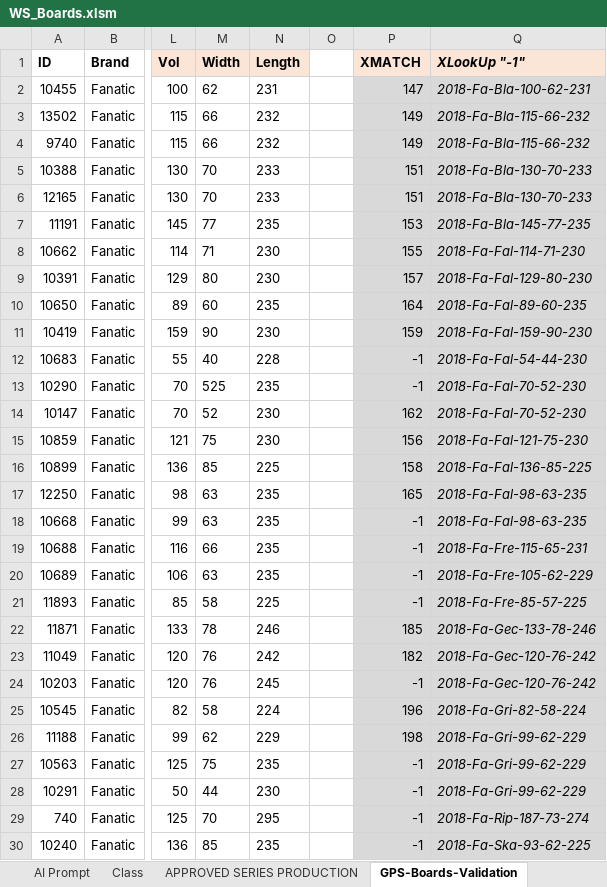
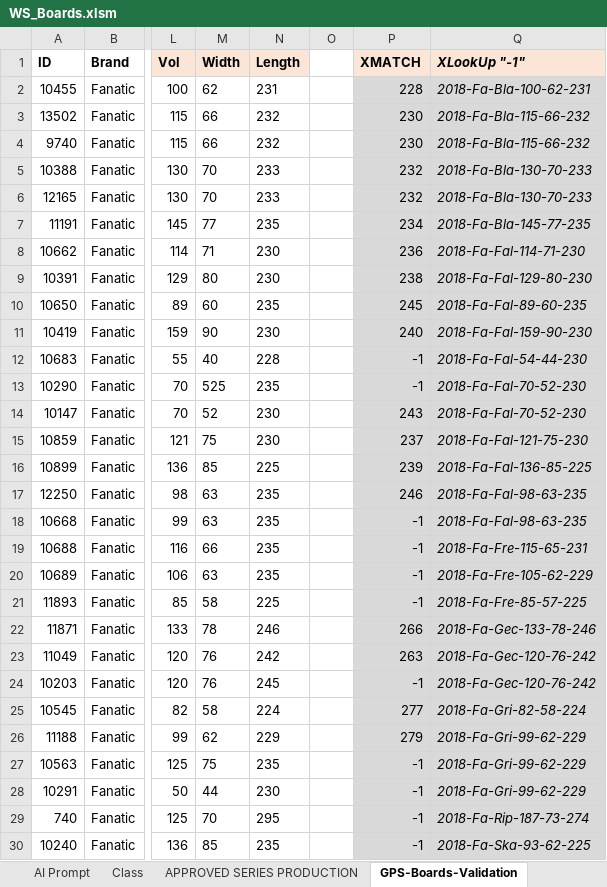
Before and after one commit to bjorn76/WS, an Excel workbook: Boards/WS_Boards.xlsm, sheet GPS-Boards-Validation, drawn as a sheet; only a part is shown, gaps mark what is left out; values as stored, in another font and other column widths than the file's, no borders; conditional formats not drawn; the diff covers the shown part only; the diff names each change by its address in the sheet, - before the commit and + after, or states it on an @@ line.

```diff
--- a/Boards/WS_Boards.xlsm (sheet GPS-Boards-Validation)
+++ b/Boards/WS_Boards.xlsm (sheet GPS-Boards-Validation)
-P2 (XMATCH): 147
+P2 (XMATCH): 228
-P3:P4 (XMATCH): 149
+P3:P4 (XMATCH): 230
-P5:P6 (XMATCH): 151
+P5:P6 (XMATCH): 232
-P7 (XMATCH): 153
+P7 (XMATCH): 234
-P8 (XMATCH): 155
+P8 (XMATCH): 236
-P9 (XMATCH): 157
+P9 (XMATCH): 238
-P10 (XMATCH): 164
+P10 (XMATCH): 245
-P11 (XMATCH): 159
+P11 (XMATCH): 240
-P14 (XMATCH): 162
+P14 (XMATCH): 243
-P15 (XMATCH): 156
+P15 (XMATCH): 237
-P16 (XMATCH): 158
+P16 (XMATCH): 239
-P17 (XMATCH): 165
+P17 (XMATCH): 246
-P22 (XMATCH): 185
+P22 (XMATCH): 266
-P23 (XMATCH): 182
+P23 (XMATCH): 263
-P25 (XMATCH): 196
+P25 (XMATCH): 277
-P26 (XMATCH): 198
+P26 (XMATCH): 279
```
Also changed, not shown: 2 edited cells elsewhere in this sheet, sheet Boards Catalogue, sheet Class, formulas that keep their value, charts or pictures.
